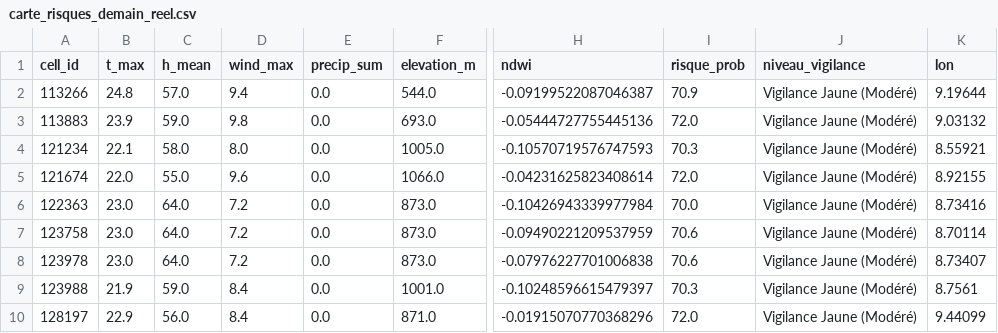
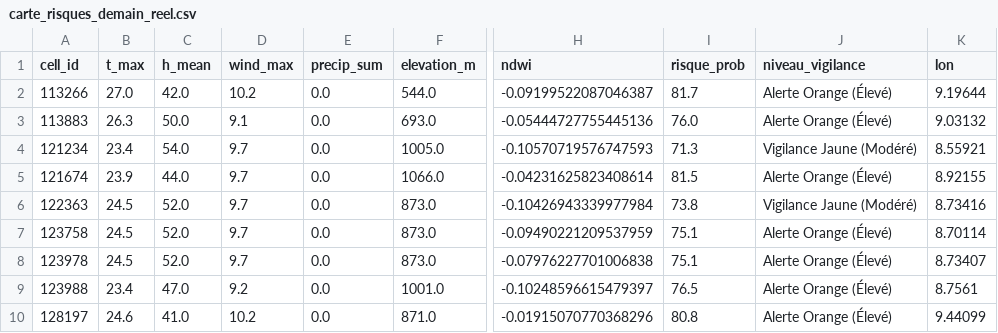
Before and after one commit to Ba7athproject/Tunisia_Fire_Watch, a CSV file: carte_risques_demain_reel.csv, drawn as a sheet; only a part is shown, gaps mark what is left out; the diff covers the shown part only; the diff names each change by its address in the sheet, - before the commit and + after, or states it on an @@ line.

```diff
--- a/carte_risques_demain_reel.csv
+++ b/carte_risques_demain_reel.csv
-B2 (t_max): 24.8
+B2 (t_max): 27.0
-C2 (h_mean): 57.0
+C2 (h_mean): 42.0
-D2 (wind_max): 9.4
+D2 (wind_max): 10.2
-I2 (risque_prob): 70.9
+I2 (risque_prob): 81.7
-J2:J3 (niveau_vigilance): Vigilance Jaune (Modéré)
+J2:J3 (niveau_vigilance): Alerte Orange (Élevé)
-B3 (t_max): 23.9
+B3 (t_max): 26.3
-C3 (h_mean): 59.0
+C3 (h_mean): 50.0
-D3 (wind_max): 9.8
+D3 (wind_max): 9.1
-I3 (risque_prob): 72.0
+I3 (risque_prob): 76.0
-B4 (t_max): 22.1
+B4 (t_max): 23.4
-C4 (h_mean): 58.0
+C4 (h_mean): 54.0
-D4 (wind_max): 8.0
+D4 (wind_max): 9.7
-I4 (risque_prob): 70.3
+I4 (risque_prob): 71.3
-B5 (t_max): 22.0
+B5 (t_max): 23.9
-C5 (h_mean): 55.0
+C5 (h_mean): 44.0
-D5 (wind_max): 9.6
+D5 (wind_max): 9.7
-I5 (risque_prob): 72.0
+I5 (risque_prob): 81.5
-J5 (niveau_vigilance): Vigilance Jaune (Modéré)
+J5 (niveau_vigilance): Alerte Orange (Élevé)
-B6:B8 (t_max): 23.0
+B6:B8 (t_max): 24.5
-C6:C8 (h_mean): 64.0
+C6:C8 (h_mean): 52.0
-D6:D8 (wind_max): 7.2
+D6:D8 (wind_max): 9.7
-I6 (risque_prob): 70.0
+I6 (risque_prob): 73.8
-I7:I8 (risque_prob): 70.6
+I7:I8 (risque_prob): 75.1
-J7:J10 (niveau_vigilance): Vigilance Jaune (Modéré)
+J7:J10 (niveau_vigilance): Alerte Orange (Élevé)
-B9 (t_max): 21.9
+B9 (t_max): 23.4
-C9 (h_mean): 59.0
+C9 (h_mean): 47.0
-D9 (wind_max): 8.4
+D9 (wind_max): 9.2
-I9 (risque_prob): 70.3
+I9 (risque_prob): 76.5
-B10 (t_max): 22.9
+B10 (t_max): 24.6
-C10 (h_mean): 56.0
+C10 (h_mean): 41.0
-D10 (wind_max): 8.4
+D10 (wind_max): 10.2
-I10 (risque_prob): 72.0
+I10 (risque_prob): 80.8
```
Also changed, not shown: 150 edited cells elsewhere in this file.
